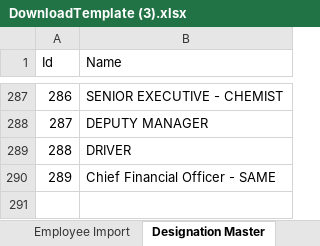
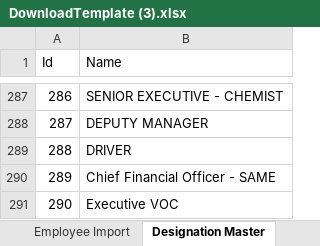
Before and after one commit to fayeki2e/CotecnaLeao, an Excel workbook: TechParvaLEAO/Uploads/DownloadTemplate (3).xlsx, sheet Designation Master, drawn as a sheet; only a part is shown, gaps mark what is left out; values as stored, in another font and other column widths than the file's, no borders; table styles not drawn; the diff names each change by its address in the sheet, - before the commit and + after, or states it on an @@ line.

```diff
--- a/TechParvaLEAO/Uploads/DownloadTemplate (3).xlsx (sheet Designation Master)
+++ b/TechParvaLEAO/Uploads/DownloadTemplate (3).xlsx (sheet Designation Master)
+row 291: 290 | Executive VOC
```
Also changed, not shown: sheet Employee Reporting Master, sheet Employee Import, sheet AuthorzationProfile Master, TechParvaLEAO/Uploads/DownloadTemplate (5).xlsx, TechParvaLEAO/Uploads/DownloadTemplate (6).xlsx, 1 other file.
